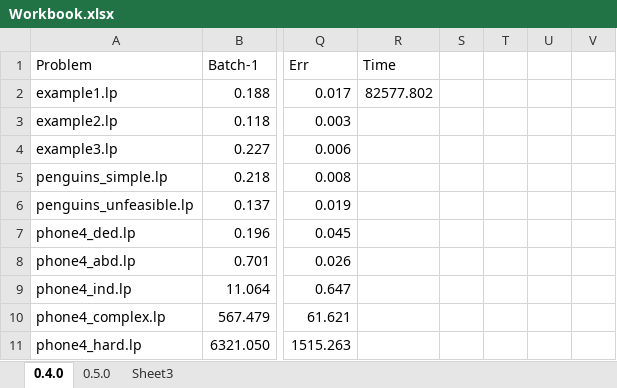
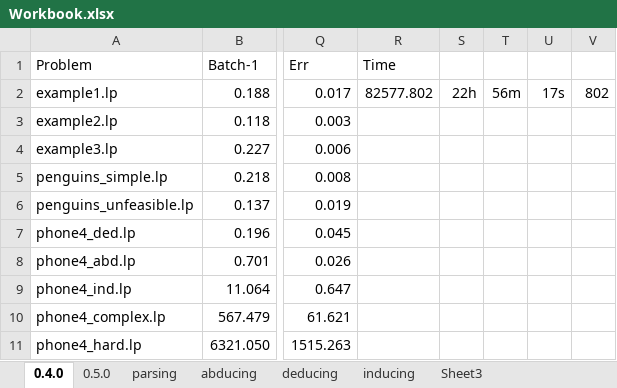
Before and after one commit to stefano-bragaglia/XHAIL, an Excel workbook: Workbook.xlsx, sheet 0.4.0, drawn as a sheet; only a part is shown, gaps mark what is left out; values as stored, in another font and other column widths than the file's, no borders; the diff names each change by its address in the sheet, - before the commit and + after, or states it on an @@ line.

```diff
--- a/Workbook.xlsx (sheet 0.4.0)
+++ b/Workbook.xlsx (sheet 0.4.0)
+sheet tab: parsing
+sheet tab: abducing
+sheet tab: deducing
+sheet tab: inducing
-S2: (empty)
+S2: 22h
-T2: (empty)
+T2: 56m
-U2: (empty)
+U2: 17s
-V2: (empty)
+V2: 802
```
Also changed, not shown: sheet Sheet3, sheet 0.5.0, 21 other files.
